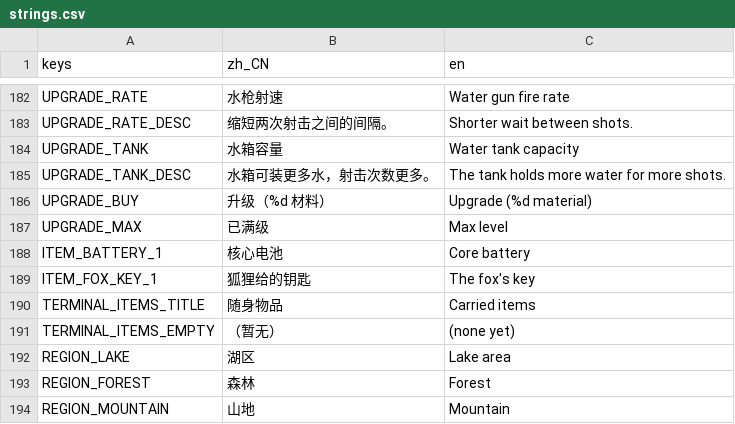
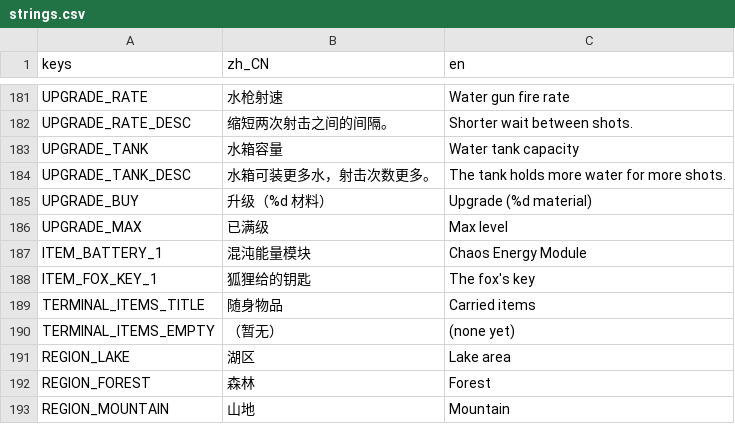
Before and after one commit to KaworuIkari/Gamejam21, a CSV file: rewild/i18n/strings.csv, drawn as a sheet; only a part is shown, gaps mark what is left out; the diff covers the shown part only.

```diff
--- a/rewild/i18n/strings.csv
+++ b/rewild/i18n/strings.csv
@@ -187,3 +186,3 @@ UPGRADE_BUY,升级（%d 材料）,Upgrade (%d material)
 UPGRADE_MAX,已满级,Max level
-ITEM_BATTERY_1,核心电池,Core battery
+ITEM_BATTERY_1,混沌能量模块,Chaos Energy Module
 ITEM_FOX_KEY_1,狐狸给的钥匙,The fox's key
```
Also changed, not shown: 11 added rows, 3 removed rows and 34 edited cells elsewhere in this file, 24 other files.
